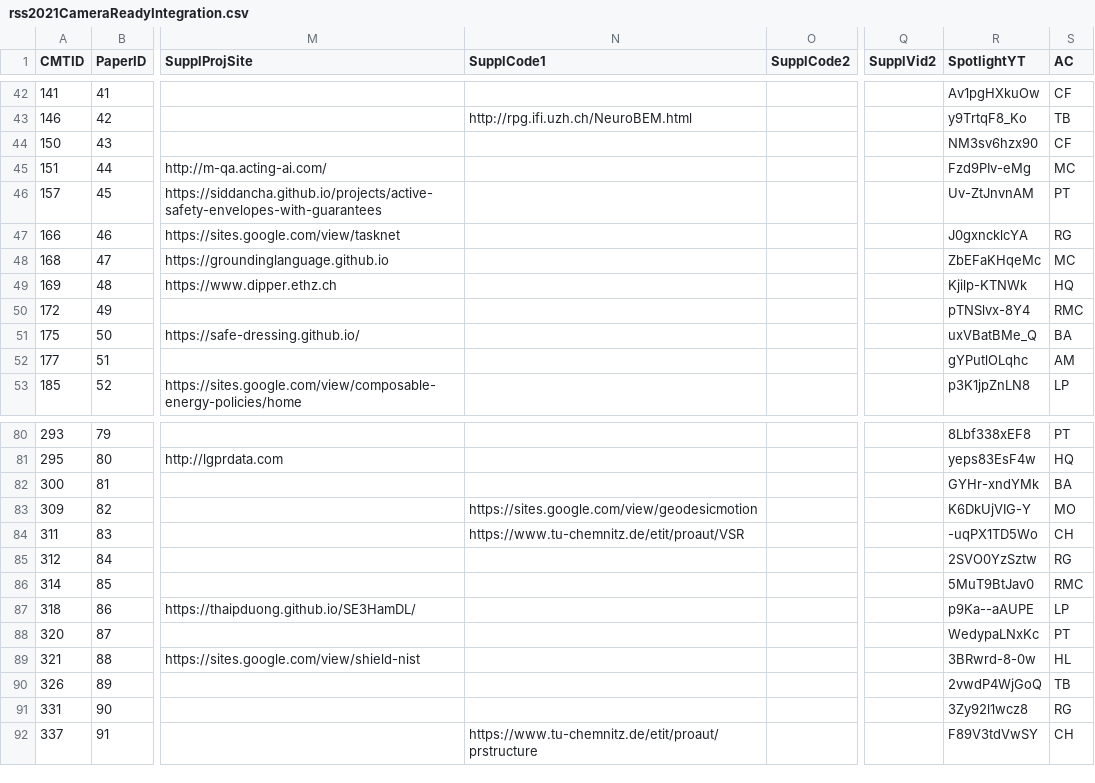
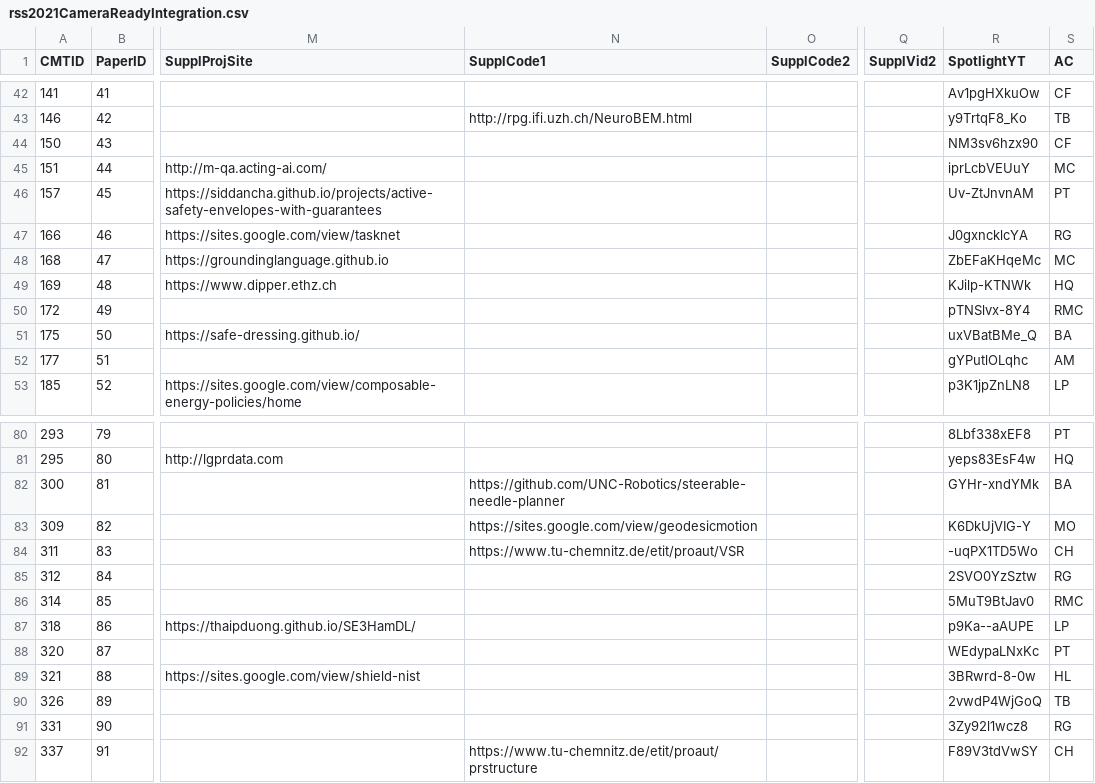
Before and after one commit to rss2023/web-prod, a CSV file: _data/rss2021CameraReadyIntegration.csv, drawn as a sheet; only a part is shown, gaps mark what is left out; the diff names each change by its address in the sheet, - before the commit and + after, or states it on an @@ line.

```diff
--- a/_data/rss2021CameraReadyIntegration.csv
+++ b/_data/rss2021CameraReadyIntegration.csv
-R45 (SpotlightYT): Fzd9PIv-eMg
+R45 (SpotlightYT): iprLcbVEUuY
-R49 (SpotlightYT): Kjilp-KTNWk
+R49 (SpotlightYT): KJilp-KTNWk
-N82 (SupplCode1): (empty)
+N82 (SupplCode1): https://github.com/UNC-Robotics/steerable-needle-planner
-R88 (SpotlightYT): WedypaLNxKc
+R88 (SpotlightYT): WEdypaLNxKc
```
Also changed, not shown: 1 other file.
